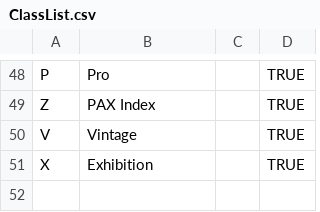
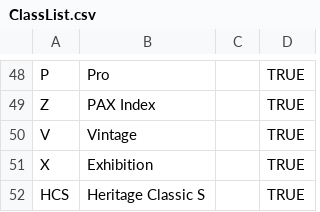
Before and after one commit to DanBerge/RunOrderOptim, a CSV file: Examples/ClassList.csv, drawn as a sheet; only a part is shown, gaps mark what is left out.

Commit message:
Add HCS to example class list
Add Heritage Classic S to example class list.

```diff
--- a/Examples/ClassList.csv
+++ b/Examples/ClassList.csv
@@ -51 +51,2 @@ V,Vintage,,TRUE
 X,Exhibition,,TRUE
+HCS,Heritage Classic S,,TRUE
```
Also changed, not shown: 1 other file.
